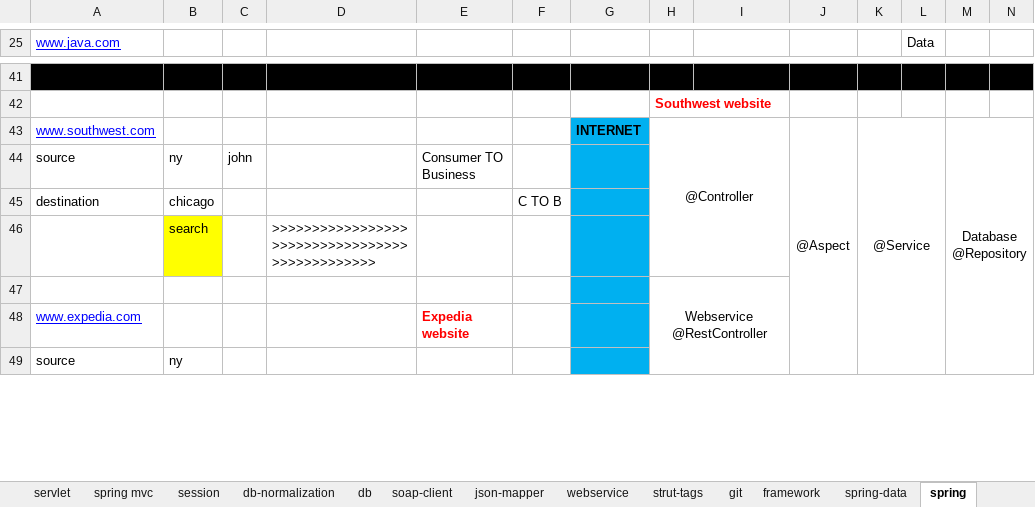
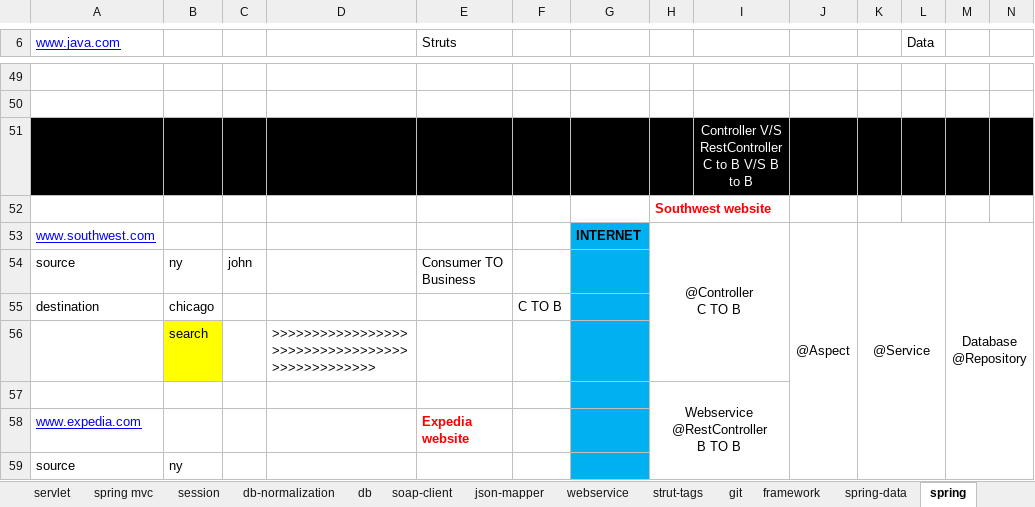
Before and after one commit to thinkcodegravity/dec24jee, an Excel workbook: jee_latest_st.xlsx, sheet spring, drawn as a sheet; only a part is shown, gaps mark what is left out; values as stored, in another font and other column widths than the file's, no borders; addresses are those after the commit; rows hold the shown columns only; ↵ is a line break in a cell; the diff covers the shown part only; the diff names each change by its address in the sheet, - before the commit and + after, or states it on an @@ line.

```diff
--- a/jee_latest_st.xlsx (sheet spring)
+++ b/jee_latest_st.xlsx (sheet spring)
-E6: (empty)
+E6: Struts
-A49:N49 fill: #000000
+A49:N49 fill: none
+row 50: (empty)
+row 51:  |  |  |  |  |  |  |  | Controller V/S RestController C to B V/S B to B
-H53: @Controller
+H53: @Controller ↵ C TO B
-H57: Webservice ↵ @RestController
+H57: Webservice ↵ @RestController ↵ B TO B
```
Also changed, not shown: 27 added rows, 19 removed rows and cell formats elsewhere in this sheet, sheet framework, 1 other file.
